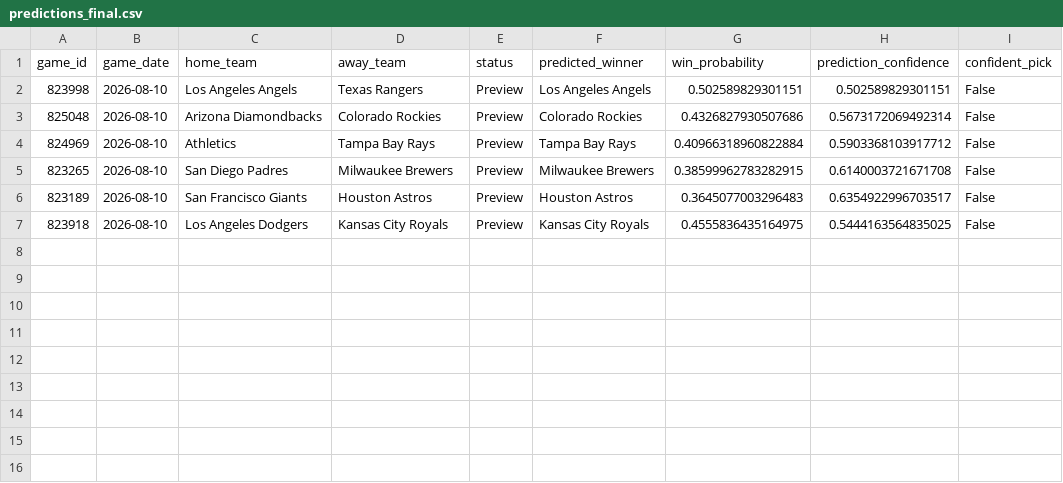
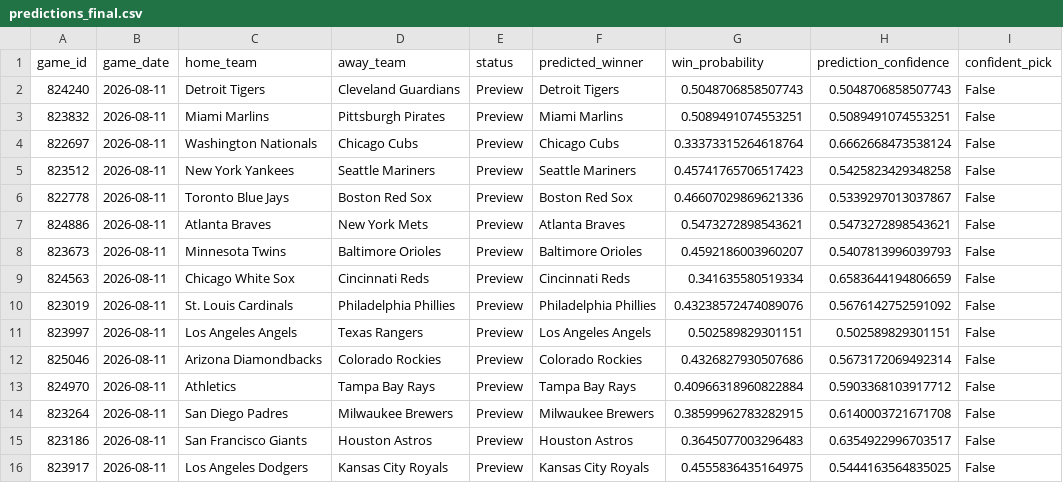
Before and after one commit to ByteLogic214/MLB-2026-Predictions, a CSV file: data/processed/predictions_final.csv, drawn as a sheet.

Commit message:
Predictions update [skip ci]

```diff
--- a/data/processed/predictions_final.csv
+++ b/data/processed/predictions_final.csv
@@ -1,7 +1,16 @@
 game_id,game_date,home_team,away_team,status,predicted_winner,win_probability,prediction_confidence,confident_pick
-823998,2026-08-10,Los Angeles Angels,Texas Rangers,Preview,Los Angeles Angels,0.502589829301151,0.502589829301151,False
-825048,2026-08-10,Arizona Diamondbacks,Colorado Rockies,Preview,Colorado Rockies,0.4326827930507686,0.5673172069492314,False
-824969,2026-08-10,Athletics,Tampa Bay Rays,Preview,Tampa Bay Rays,0.40966318960822884,0.5903368103917712,False
-823265,2026-08-10,San Diego Padres,Milwaukee Brewers,Preview,Milwaukee Brewers,0.38599962783282915,0.6140003721671708,False
-823189,2026-08-10,San Francisco Giants,Houston Astros,Preview,Houston Astros,0.3645077003296483,0.6354922996703517,False
-823918,2026-08-10,Los Angeles Dodgers,Kansas City Royals,Preview,Kansas City Royals,0.4555836435164975,0.5444163564835025,False
+824240,2026-08-11,Detroit Tigers,Cleveland Guardians,Preview,Detroit Tigers,0.5048706858507743,0.5048706858507743,False
+823832,2026-08-11,Miami Marlins,Pittsburgh Pirates,Preview,Miami Marlins,0.5089491074553251,0.5089491074553251,False
+822697,2026-08-11,Washington Nationals,Chicago Cubs,Preview,Chicago Cubs,0.33373315264618764,0.6662668473538124,False
+823512,2026-08-11,New York Yankees,Seattle Mariners,Preview,Seattle Mariners,0.45741765706517423,0.5425823429348258,False
+822778,2026-08-11,Toronto Blue Jays,Boston Red Sox,Preview,Boston Red Sox,0.46607029869621336,0.5339297013037867,False
+824886,2026-08-11,Atlanta Braves,New York Mets,Preview,Atlanta Braves,0.5473272898543621,0.5473272898543621,False
+823673,2026-08-11,Minnesota Twins,Baltimore Orioles,Preview,Baltimore Orioles,0.4592186003960207,0.5407813996039793,False
+824563,2026-08-11,Chicago White Sox,Cincinnati Reds,Preview,Cincinnati Reds,0.341635580519334,0.6583644194806659,False
+823019,2026-08-11,St. Louis Cardinals,Philadelphia Phillies,Preview,Philadelphia Phillies,0.43238572474089076,0.5676142752591092,False
+823997,2026-08-11,Los Angeles Angels,Texas Rangers,Preview,Los Angeles Angels,0.502589829301151,0.502589829301151,False
+825046,2026-08-11,Arizona Diamondbacks,Colorado Rockies,Preview,Colorado Rockies,0.4326827930507686,0.5673172069492314,False
+824970,2026-08-11,Athletics,Tampa Bay Rays,Preview,Tampa Bay Rays,0.40966318960822884,0.5903368103917712,False
+823264,2026-08-11,San Diego Padres,Milwaukee Brewers,Preview,Milwaukee Brewers,0.38599962783282915,0.6140003721671708,False
+823186,2026-08-11,San Francisco Giants,Houston Astros,Preview,Houston Astros,0.3645077003296483,0.6354922996703517,False
+823917,2026-08-11,Los Angeles Dodgers,Kansas City Royals,Preview,Kansas City Royals,0.4555836435164975,0.5444163564835025,False
```
